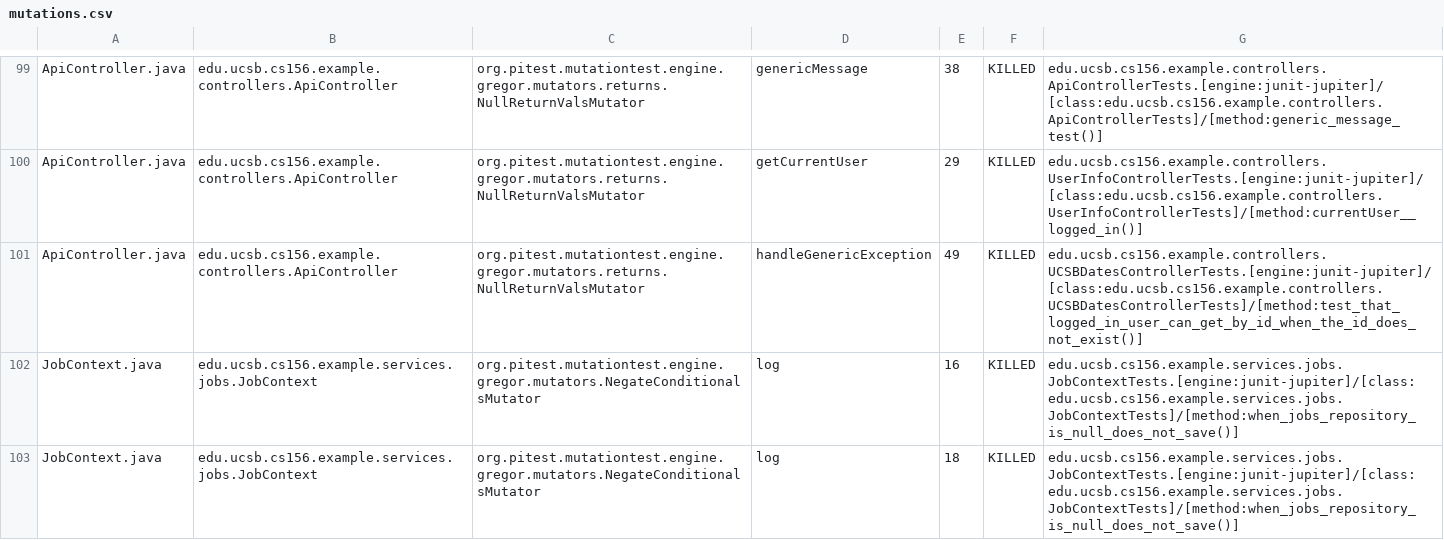
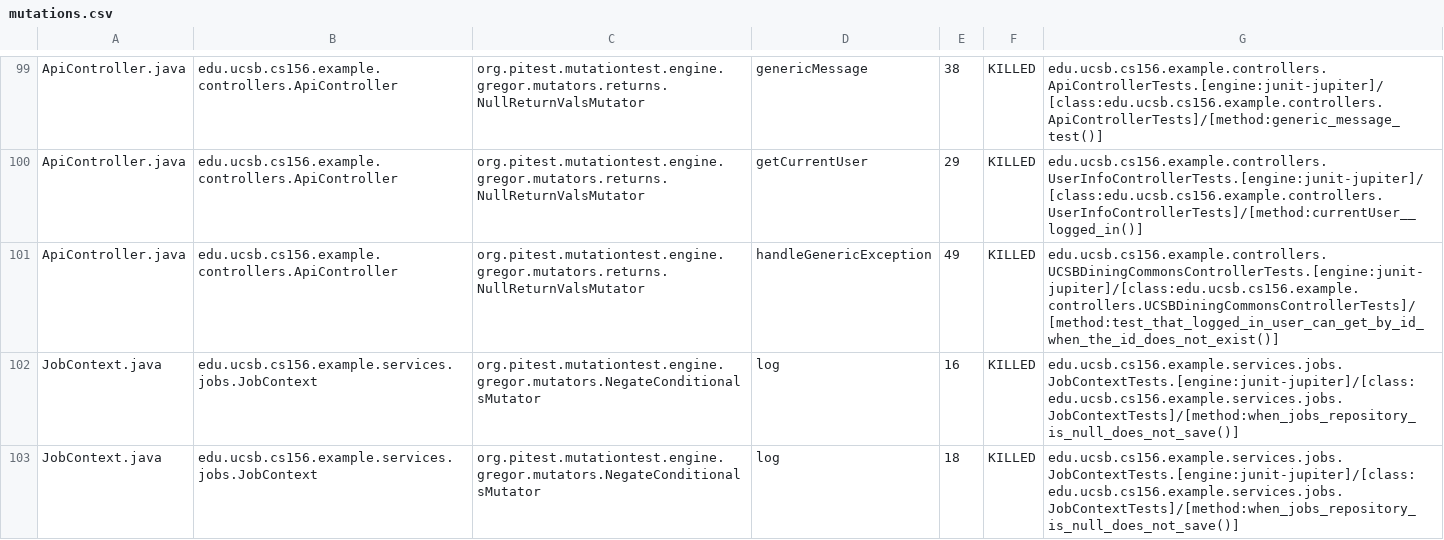
Before and after one commit to ucsb-cs156-s25/team01-s25-13, a CSV file: pitest/mutations.csv, drawn as a sheet; only a part is shown, gaps mark what is left out.

Commit message:
Deploying to gh-pages from @ ucsb-cs156-s25/team01-s25-13@d8fcb8fa345091f015d3d87d1bb88426344525b2 🚀

```diff
--- a/pitest/mutations.csv
+++ b/pitest/mutations.csv
@@ -100,3 +100,3 @@ ApiController.java,edu.ucsb.cs156.example.controllers.ApiController,org.pitest.m
 ApiController.java,edu.ucsb.cs156.example.controllers.ApiController,org.pitest.mutationtest.engine.gregor.mutators.returns.NullReturnValsMutator,getCurrentUser,29,KILLED,edu.ucsb.cs156.example.controllers.UserInfoControllerTests.[engine:junit-jupiter]/[class:edu.ucsb.cs156.example.controllers.UserInfoControllerTests]/[method:currentUser__logged_in()]
-ApiController.java,edu.ucsb.cs156.example.controllers.ApiController,org.pitest.mutationtest.engine.gregor.mutators.returns.NullReturnValsMutator,handleGenericException,49,KILLED,edu.ucsb.cs156.example.controllers.UCSBDatesControllerTests.[engine:junit-jupiter]/[class:edu.ucsb.cs156.example.controllers.UCSBDatesControllerTests]/[method:test_that_logged_in_user_can_get_by_id_when_the_id_does_not_exist()]
+ApiController.java,edu.ucsb.cs156.example.controllers.ApiController,org.pitest.mutationtest.engine.gregor.mutators.returns.NullReturnValsMutator,handleGenericException,49,KILLED,edu.ucsb.cs156.example.controllers.UCSBDiningCommonsControllerTests.[engine:junit-jupiter]/[class:edu.ucsb.cs156.example.controllers.UCSBDiningCommonsControllerTests]/[method:test_that_logged_in_user_can_get_by_id_when_the_id_does_not_exist()]
 JobContext.java,edu.ucsb.cs156.example.services.jobs.JobContext,org.pitest.mutationtest.engine.gregor.mutators.NegateConditionalsMutator,log,16,KILLED,edu.ucsb.cs156.example.services.jobs.JobContextTests.[engine:junit-jupiter]/[class:edu.ucsb.cs156.example.services.jobs.JobContextTests]/[method:when_jobs_repository_is_null_does_not_save()]
```
Also changed, not shown: 17 other files.
